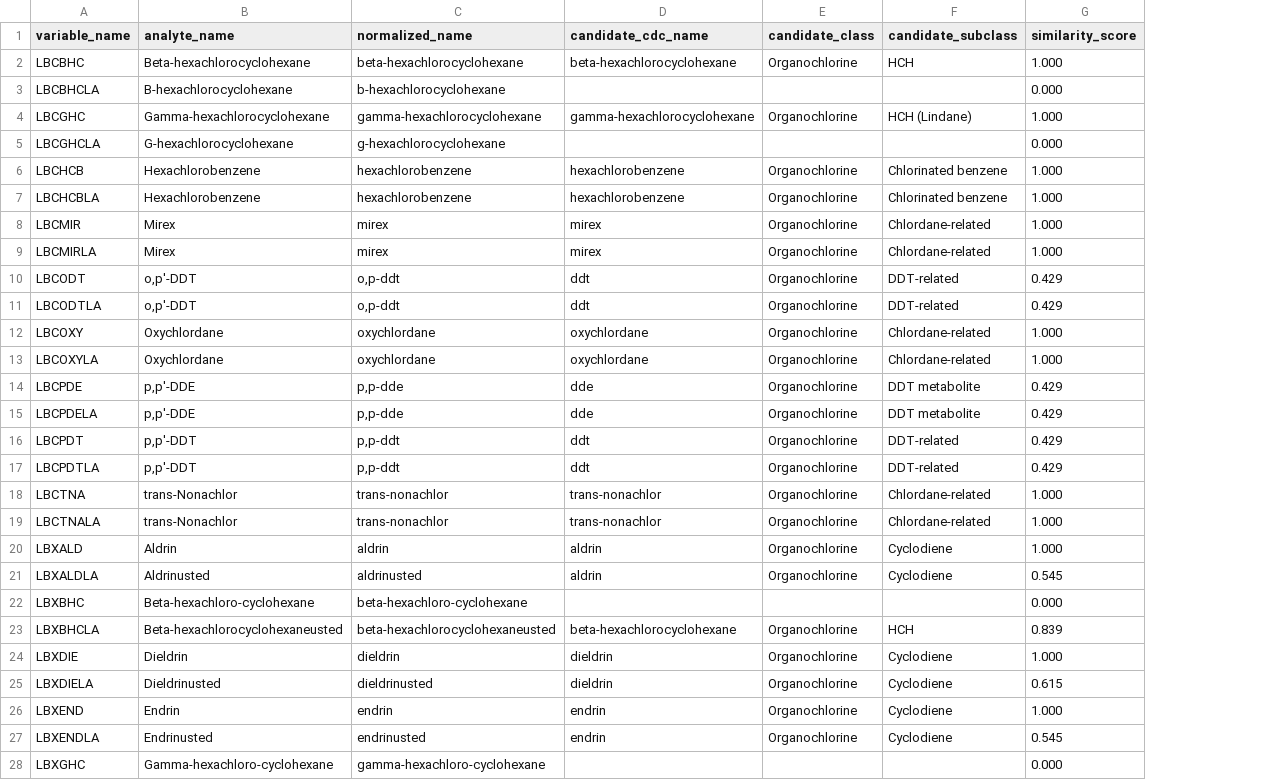
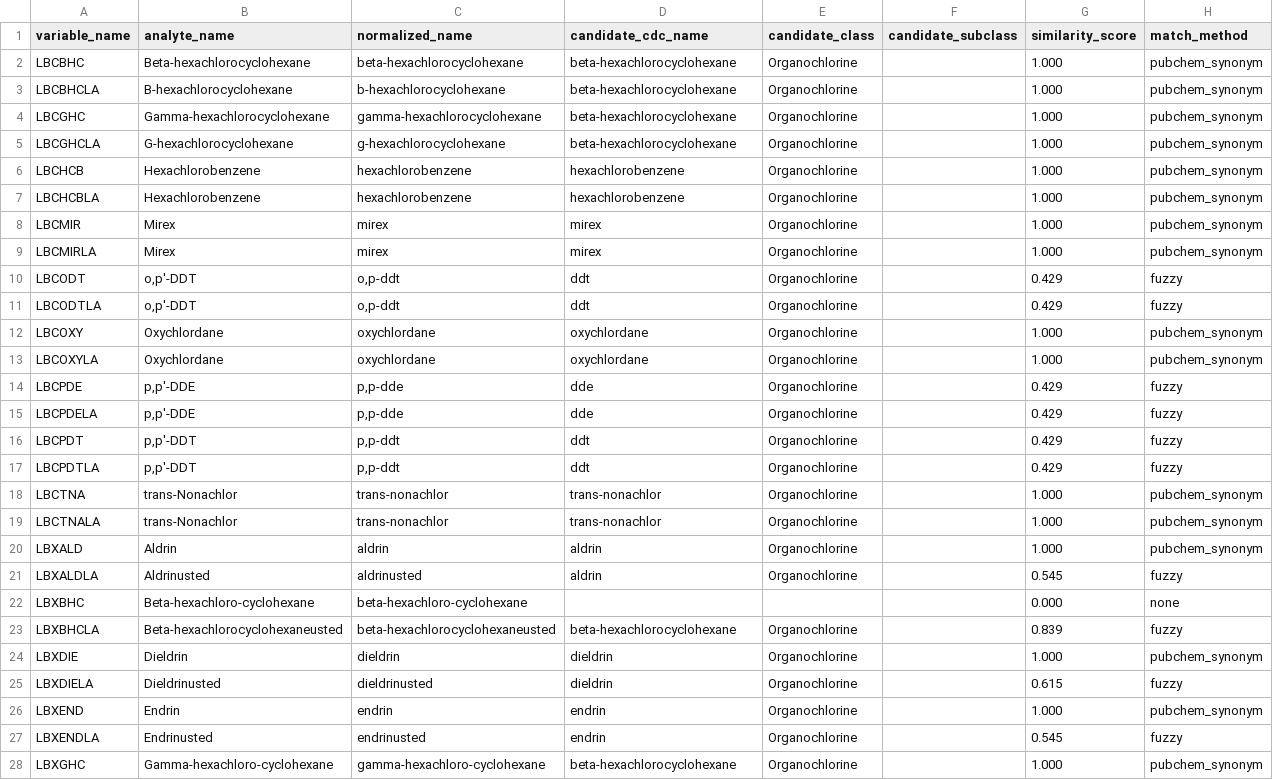
Before and after one commit to paulboys/PopHealth-Observatory, a CSV file: data/reference/evidence/unclassified_2025-11-09.csv, drawn as a sheet; only a part is shown; the diff covers the shown part only; the diff names each change by its address in the sheet, - before the commit and + after, or states it on an @@ line.

Commit message:
feat(pesticides): add PubChem synonym expansion for authoritative chemical name matching
- Create expand_synonyms_via_pubchem.py to fetch 5,451 synonyms from PubChem API for 59 CAS RNs
- Update enrich_classification_round.py to prioritize exact synonym matches over fuzzy fallback
- Add match_method column to evidence CSV (pubchem_synonym, exact_match, fuzzy)
- Results: 33 PubChem matches + 3 exact + 32 fuzzy = 68/110 classified (vs 64/110 fuzzy-only)
- Commit pubchem_synonyms.csv (~330KB; authoritative reference for offline matching)

```diff
--- a/data/reference/evidence/unclassified_2025-11-09.csv
+++ b/data/reference/evidence/unclassified_2025-11-09.csv
+column H (match_method), rows 2-28: pubchem_synonym | pubchem_synonym | pubchem_synonym | pubchem_synonym | pubchem_synonym | pubchem_synonym | pubchem_synonym | pubchem_synonym | fuzzy | fuzzy | pubchem_synonym | pubchem_synonym | fuzzy | fuzzy | fuzzy | fuzzy | pubchem_synonym | pubchem_synonym | pubchem_synonym | fuzzy | none | fuzzy | pubchem_synonym | fuzzy | pubchem_synonym | fuzzy | pubchem_synonym
-F2 (candidate_subclass): HCH
+F2 (candidate_subclass): (empty)
-D3 (candidate_cdc_name): (empty)
+D3 (candidate_cdc_name): beta-hexachlorocyclohexane
-E3 (candidate_class): (empty)
+E3 (candidate_class): Organochlorine
-G3 (similarity_score): 0.000
+G3 (similarity_score): 1.000
-D4 (candidate_cdc_name): gamma-hexachlorocyclohexane
+D4 (candidate_cdc_name): beta-hexachlorocyclohexane
-F4 (candidate_subclass): HCH (Lindane)
+F4 (candidate_subclass): (empty)
-D5 (candidate_cdc_name): (empty)
+D5 (candidate_cdc_name): beta-hexachlorocyclohexane
-E5 (candidate_class): (empty)
+E5 (candidate_class): Organochlorine
-G5 (similarity_score): 0.000
+G5 (similarity_score): 1.000
-F6:F7 (candidate_subclass): Chlorinated benzene
+F6:F7 (candidate_subclass): (empty)
-F8:F9 (candidate_subclass): Chlordane-related
+F8:F9 (candidate_subclass): (empty)
-F10:F11 (candidate_subclass): DDT-related
+F10:F11 (candidate_subclass): (empty)
-F12:F13 (candidate_subclass): Chlordane-related
+F12:F13 (candidate_subclass): (empty)
-F14:F15 (candidate_subclass): DDT metabolite
+F14:F15 (candidate_subclass): (empty)
-F16:F17 (candidate_subclass): DDT-related
+F16:F17 (candidate_subclass): (empty)
-F18:F19 (candidate_subclass): Chlordane-related
+F18:F19 (candidate_subclass): (empty)
-F20:F21 (candidate_subclass): Cyclodiene
+F20:F21 (candidate_subclass): (empty)
-F23 (candidate_subclass): HCH
+F23 (candidate_subclass): (empty)
-F24:F27 (candidate_subclass): Cyclodiene
+F24:F27 (candidate_subclass): (empty)
-D28 (candidate_cdc_name): (empty)
+D28 (candidate_cdc_name): beta-hexachlorocyclohexane
-E28 (candidate_class): (empty)
+E28 (candidate_class): Organochlorine
-G28 (similarity_score): 0.000
+G28 (similarity_score): 1.000
```
Also changed, not shown: 49 edited cells elsewhere in this file, 3 other files.
